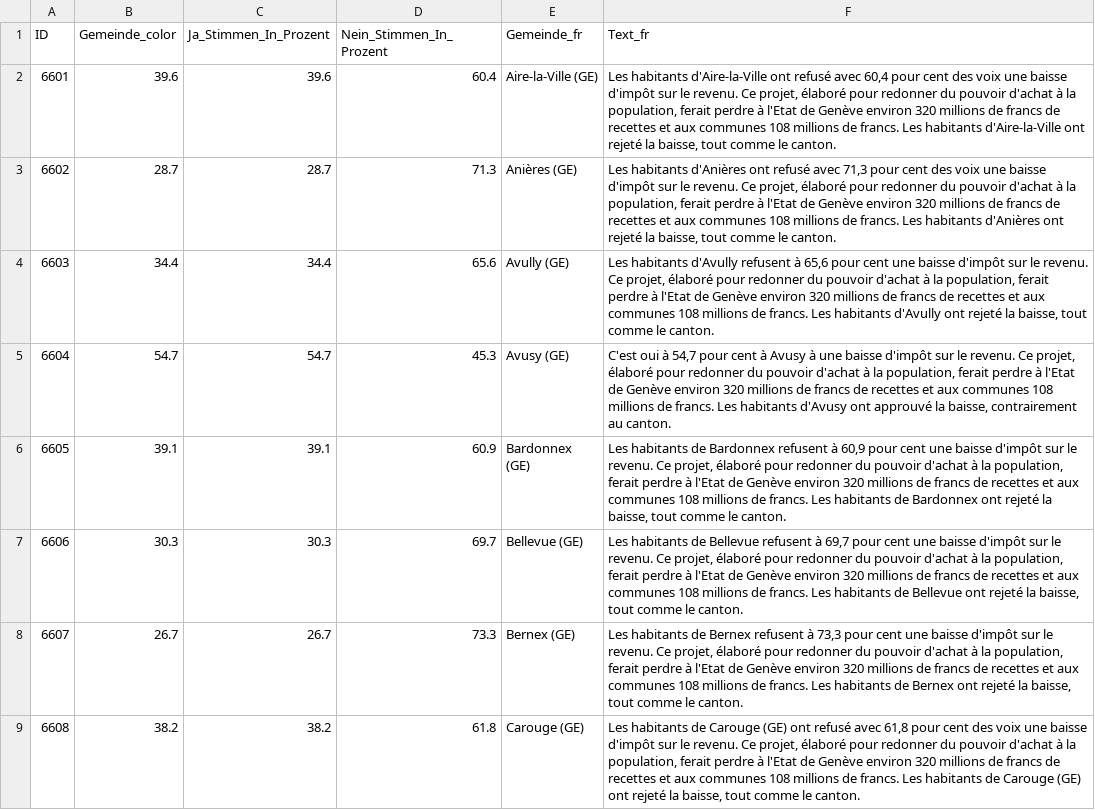
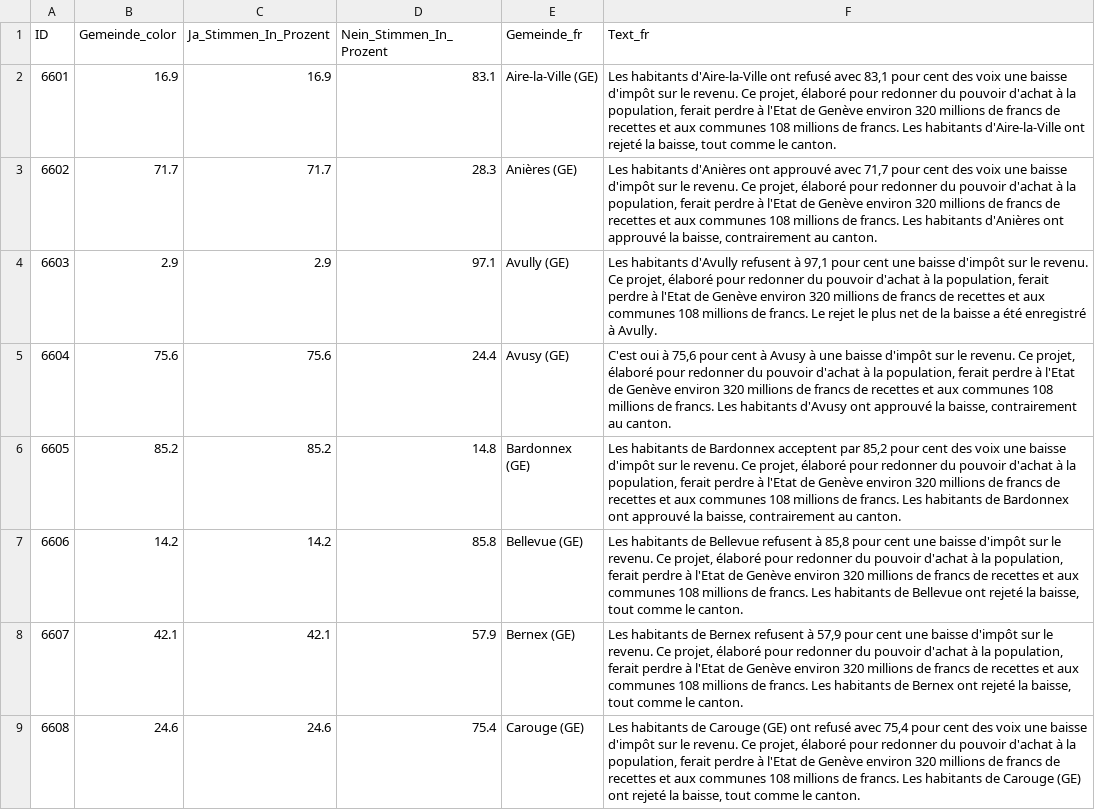
Before and after one commit to awp-finanznachrichten/lena_november2024, a CSV file: Output_Cantons/GE_BaisseImpots_dw_fr.csv, drawn as a sheet; only a part is shown; the diff covers the shown part only; the diff names each change by its address in the sheet, - before the commit and + after, or states it on an @@ line.

```diff
--- a/Output_Cantons/GE_BaisseImpots_dw_fr.csv
+++ b/Output_Cantons/GE_BaisseImpots_dw_fr.csv
-B2 (Gemeinde_color): 39.6
+B2 (Gemeinde_color): 16.9
-C2 (Ja_Stimmen_In_Prozent): 39.6
+C2 (Ja_Stimmen_In_Prozent): 16.9
-D2 (Nein_Stimmen_In_Prozent): 60.4
+D2 (Nein_Stimmen_In_Prozent): 83.1
-F2 (Text_fr): …refusé avec 60,4 pour cent…
+F2 (Text_fr): …refusé avec 83,1 pour cent…
-B3 (Gemeinde_color): 28.7
+B3 (Gemeinde_color): 71.7
-C3 (Ja_Stimmen_In_Prozent): 28.7
+C3 (Ja_Stimmen_In_Prozent): 71.7
-D3 (Nein_Stimmen_In_Prozent): 71.3
+D3 (Nein_Stimmen_In_Prozent): 28.3
-F3 (Text_fr): …d'Anières ont refusé avec 71,3 pour cent des voix une baisse d'impôt sur le revenu. Ce projet, élaboré pour redonner du pouvoir d'achat à la population, ferait perdre à l'Etat de Genève environ 320 millions de francs de recettes et aux communes 108 millions de francs. Les habitants d'Anières ont rejeté la baisse, tout comme le canton.
+F3 (Text_fr): …d'Anières ont approuvé avec 71,7 pour cent des voix une baisse d'impôt sur le revenu. Ce projet, élaboré pour redonner du pouvoir d'achat à la population, ferait perdre à l'Etat de Genève environ 320 millions de francs de recettes et aux communes 108 millions de francs. Les habitants d'Anières ont approuvé la baisse, contrairement au canton.
-B4 (Gemeinde_color): 34.4
+B4 (Gemeinde_color): 2.9
-C4 (Ja_Stimmen_In_Prozent): 34.4
+C4 (Ja_Stimmen_In_Prozent): 2.9
-D4 (Nein_Stimmen_In_Prozent): 65.6
+D4 (Nein_Stimmen_In_Prozent): 97.1
-F4 (Text_fr): …refusent à 65,6 pour cent une baisse d'impôt sur le revenu. Ce projet, élaboré pour redonner du pouvoir d'achat à la population, ferait perdre à l'Etat de Genève environ 320 millions de francs de recettes et aux communes 108 millions de francs. Les habitants d'Avully ont rejeté la baisse, tout comme le canton.
+F4 (Text_fr): …refusent à 97,1 pour cent une baisse d'impôt sur le revenu. Ce projet, élaboré pour redonner du pouvoir d'achat à la population, ferait perdre à l'Etat de Genève environ 320 millions de francs de recettes et aux communes 108 millions de francs. Le rejet le plus net de la baisse a été enregistré à Avully.
-B5 (Gemeinde_color): 54.7
+B5 (Gemeinde_color): 75.6
-C5 (Ja_Stimmen_In_Prozent): 54.7
+C5 (Ja_Stimmen_In_Prozent): 75.6
-D5 (Nein_Stimmen_In_Prozent): 45.3
+D5 (Nein_Stimmen_In_Prozent): 24.4
-F5 (Text_fr): …oui à 54,7 pour cent…
+F5 (Text_fr): …oui à 75,6 pour cent…
-B6 (Gemeinde_color): 39.1
+B6 (Gemeinde_color): 85.2
-C6 (Ja_Stimmen_In_Prozent): 39.1
+C6 (Ja_Stimmen_In_Prozent): 85.2
-D6 (Nein_Stimmen_In_Prozent): 60.9
+D6 (Nein_Stimmen_In_Prozent): 14.8
-F6 (Text_fr): …de Bardonnex refusent à 60,9 pour cent une baisse d'impôt sur le revenu. Ce projet, élaboré pour redonner du pouvoir d'achat à la population, ferait perdre à l'Etat de Genève environ 320 millions de francs de recettes et aux communes 108 millions de francs. Les habitants de Bardonnex ont rejeté la baisse, tout comme le canton.
+F6 (Text_fr): …de Bardonnex acceptent par 85,2 pour cent des voix une baisse d'impôt sur le revenu. Ce projet, élaboré pour redonner du pouvoir d'achat à la population, ferait perdre à l'Etat de Genève environ 320 millions de francs de recettes et aux communes 108 millions de francs. Les habitants de Bardonnex ont approuvé la baisse, contrairement au canton.
-B7 (Gemeinde_color): 30.3
+B7 (Gemeinde_color): 14.2
-C7 (Ja_Stimmen_In_Prozent): 30.3
+C7 (Ja_Stimmen_In_Prozent): 14.2
-D7 (Nein_Stimmen_In_Prozent): 69.7
+D7 (Nein_Stimmen_In_Prozent): 85.8
-F7 (Text_fr): …refusent à 69,7 pour cent…
+F7 (Text_fr): …refusent à 85,8 pour cent…
-B8 (Gemeinde_color): 26.7
+B8 (Gemeinde_color): 42.1
-C8 (Ja_Stimmen_In_Prozent): 26.7
+C8 (Ja_Stimmen_In_Prozent): 42.1
-D8 (Nein_Stimmen_In_Prozent): 73.3
+D8 (Nein_Stimmen_In_Prozent): 57.9
-F8 (Text_fr): …refusent à 73,3 pour cent…
+F8 (Text_fr): …refusent à 57,9 pour cent…
-B9 (Gemeinde_color): 38.2
+B9 (Gemeinde_color): 24.6
-C9 (Ja_Stimmen_In_Prozent): 38.2
+C9 (Ja_Stimmen_In_Prozent): 24.6
-D9 (Nein_Stimmen_In_Prozent): 61.8
+D9 (Nein_Stimmen_In_Prozent): 75.4
-F9 (Text_fr): …refusé avec 61,8 pour cent…
+F9 (Text_fr): …refusé avec 75,4 pour cent…
```
Also changed, not shown: 148 edited cells elsewhere in this file, Output_Cantons/BS_ESC_dw_de.csv, Output_Cantons/GE_PLQ_dw_fr.csv, 34 other files.
